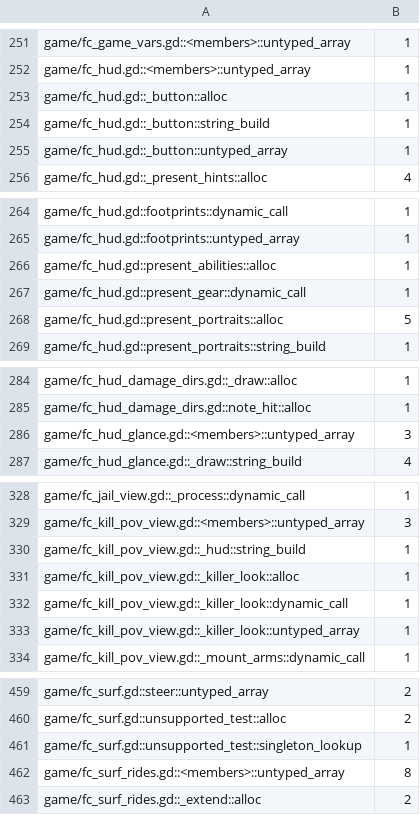
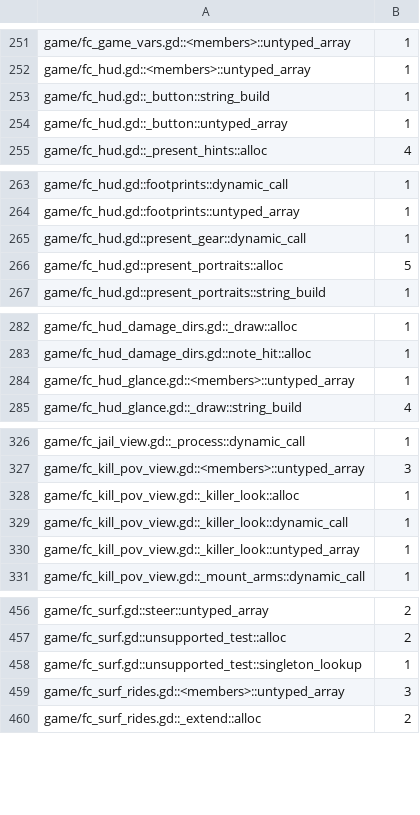
Before and after one commit to zees-games/game-fatal-contact, a TSV file: ci/efficiency/gd-perf.tsv, drawn as a sheet; only a part is shown, gaps mark what is left out.

```diff
--- a/ci/efficiency/gd-perf.tsv
+++ b/ci/efficiency/gd-perf.tsv
@@ -252,3 +252,2 @@ game/fc_game_vars.gd::<members>::untyped_array	1
 game/fc_hud.gd::<members>::untyped_array	1
-game/fc_hud.gd::_button::alloc	1
 game/fc_hud.gd::_button::string_build	1
@@ -265,3 +264,2 @@ game/fc_hud.gd::footprints::dynamic_call	1
 game/fc_hud.gd::footprints::untyped_array	1
-game/fc_hud.gd::present_abilities::alloc	1
 game/fc_hud.gd::present_gear::dynamic_call	1
@@ -285,3 +283,3 @@ game/fc_hud_damage_dirs.gd::_draw::alloc	1
 game/fc_hud_damage_dirs.gd::note_hit::alloc	1
-game/fc_hud_glance.gd::<members>::untyped_array	3
+game/fc_hud_glance.gd::<members>::untyped_array	1
 game/fc_hud_glance.gd::_draw::string_build	4
@@ -329,3 +327,2 @@ game/fc_jail_view.gd::_process::dynamic_call	1
 game/fc_kill_pov_view.gd::<members>::untyped_array	3
-game/fc_kill_pov_view.gd::_hud::string_build	1
 game/fc_kill_pov_view.gd::_killer_look::alloc	1
@@ -461,3 +458,3 @@ game/fc_surf.gd::unsupported_test::alloc	2
 game/fc_surf.gd::unsupported_test::singleton_lookup	1
-game/fc_surf_rides.gd::<members>::untyped_array	8
+game/fc_surf_rides.gd::<members>::untyped_array	3
 game/fc_surf_rides.gd::_extend::alloc	2
```
Also changed, not shown: 5 other files.
